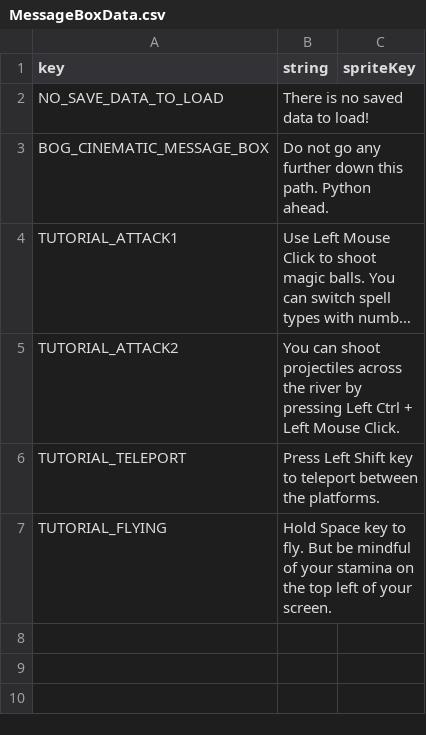
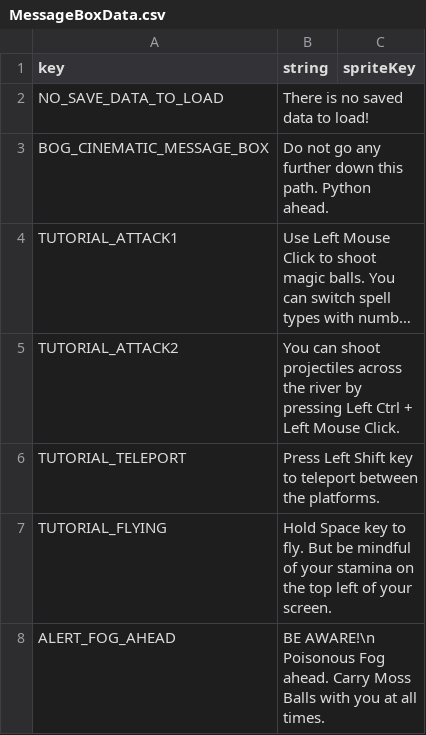
Before and after one commit to nerobero/Little-Witch-Chloe, a CSV file: Assets/Resources/Data_CSV/MessageBoxData.csv, drawn as a sheet; long unchanged cells end in ….

Commit message:
data renewed

```diff
--- a/Assets/Resources/Data_CSV/MessageBoxData.csv
+++ b/Assets/Resources/Data_CSV/MessageBoxData.csv
@@ -7 +7,2 @@ TUTORIAL_TELEPORT,Press Left Shift key to teleport between the platforms.,
 TUTORIAL_FLYING,Hold Space key to fly. But be mindful of your stamina on the top left of your screen.,
+ALERT_FOG_AHEAD,BE AWARE!\n Poisonous Fog ahead. Carry Moss Balls with you at all times.,
```
Also changed, not shown: 1 other file.
